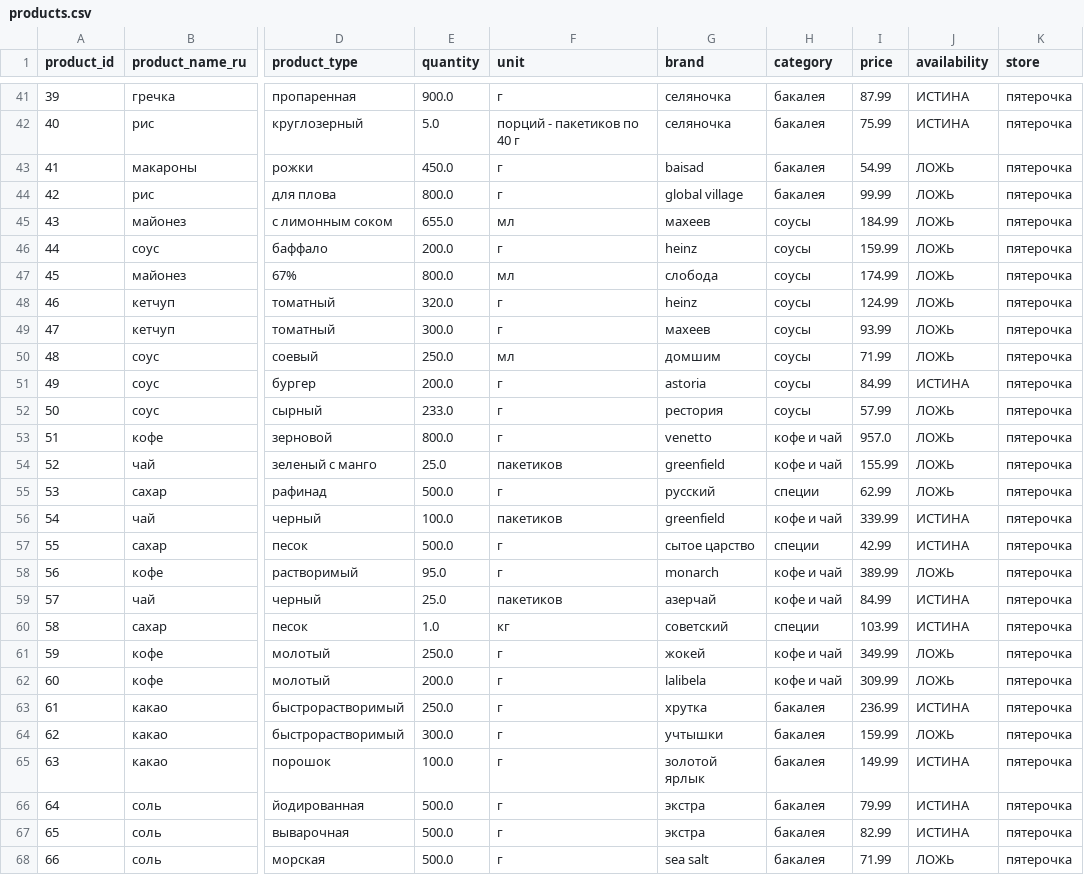
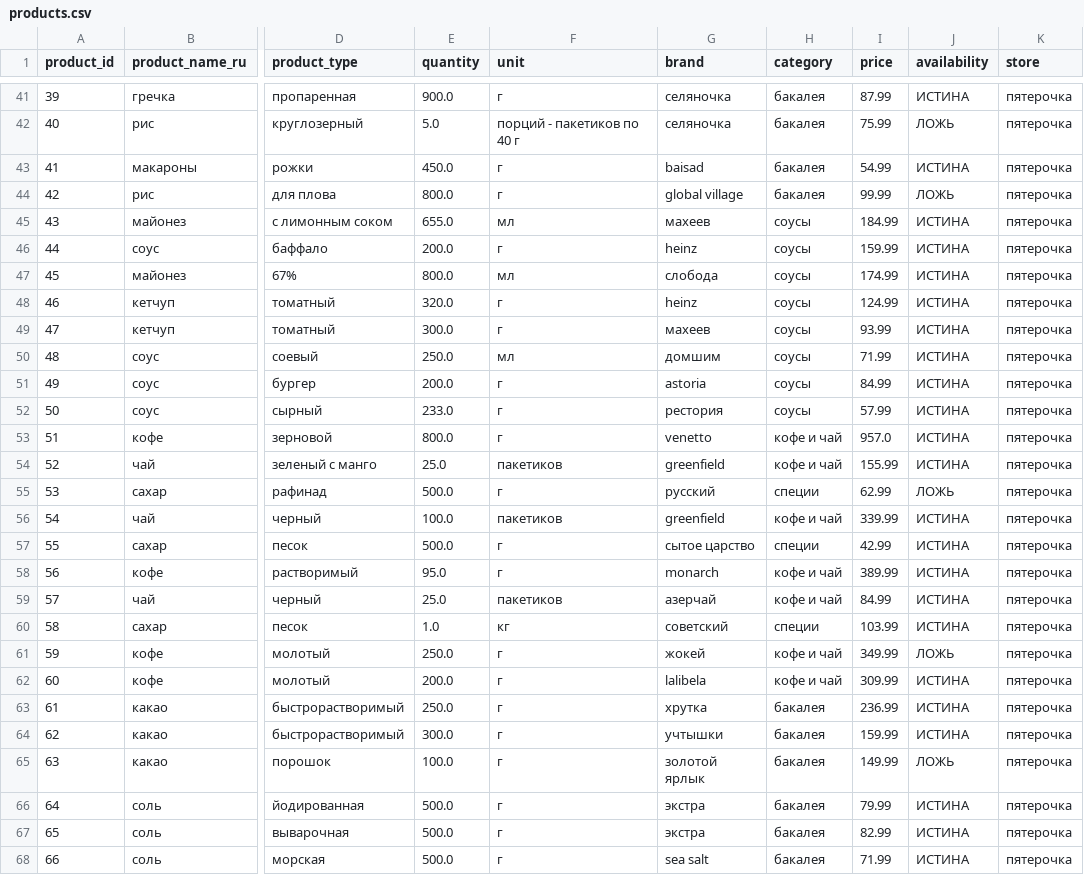
Before and after one commit to fleeshka/HAID, a CSV file: src/data/products.csv, drawn as a sheet; only a part is shown, gaps mark what is left out; the diff covers the shown part only; the diff names each change by its address in the sheet, - before the commit and + after, or states it on an @@ line.

```diff
--- a/src/data/products.csv
+++ b/src/data/products.csv
-J42 (availability): ИСТИНА
+J42 (availability): ЛОЖЬ
-J43 (availability): ЛОЖЬ
+J43 (availability): ИСТИНА
-J45:J50 (availability): ЛОЖЬ
+J45:J50 (availability): ИСТИНА
-J52:J54 (availability): ЛОЖЬ
+J52:J54 (availability): ИСТИНА
-J58 (availability): ЛОЖЬ
+J58 (availability): ИСТИНА
-J62 (availability): ЛОЖЬ
+J62 (availability): ИСТИНА
-J64 (availability): ЛОЖЬ
+J64 (availability): ИСТИНА
-J65 (availability): ИСТИНА
+J65 (availability): ЛОЖЬ
-J68 (availability): ЛОЖЬ
+J68 (availability): ИСТИНА
```
Also changed, not shown: 140 edited cells elsewhere in this file, 1 other file.
